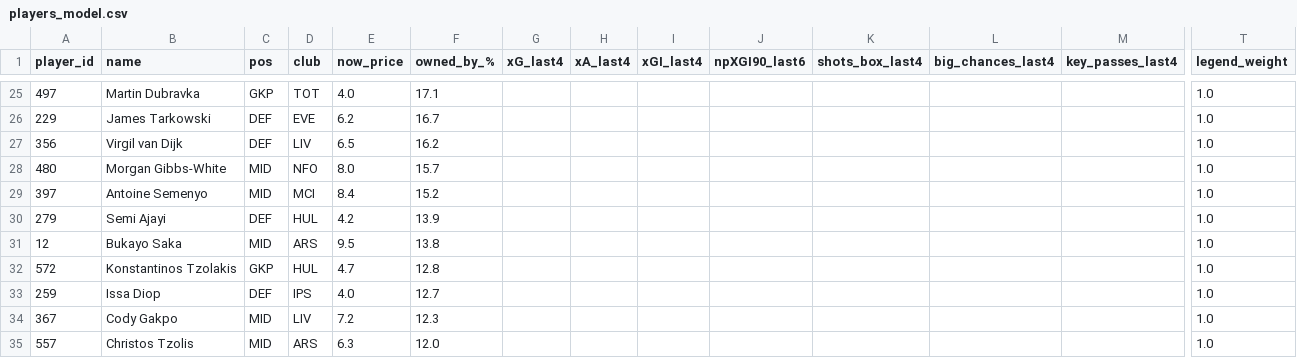
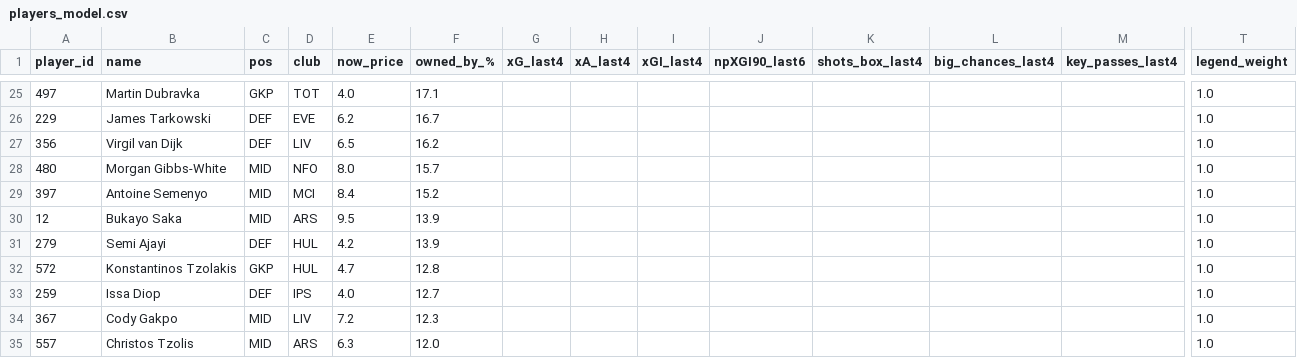
Before and after one commit to Theran500/fpl-data-pack, a CSV file: out/gw06/players_model.csv, drawn as a sheet; only a part is shown, gaps mark what is left out; removed rows and columns are numbered as before the commit, all else as after; rows hold the shown columns only; the diff covers the shown part only; the diff names each change by its address in the sheet, - before the commit and + after, or states it on an @@ line.

```diff
--- a/out/gw06/players_model.csv
+++ b/out/gw06/players_model.csv
+row 30: 12 | Bukayo Saka | MID | ARS | 9.5 | 13.9 |  |  |  |  |  |  |  | 1.0
-row 31: 12 | Bukayo Saka | MID | ARS | 9.5 | 13.8 |  |  |  |  |  |  |  | 1.0
```
Also changed, not shown: 6 added rows, 6 removed rows, 2 moved rows and 7 edited cells elsewhere in this file.
